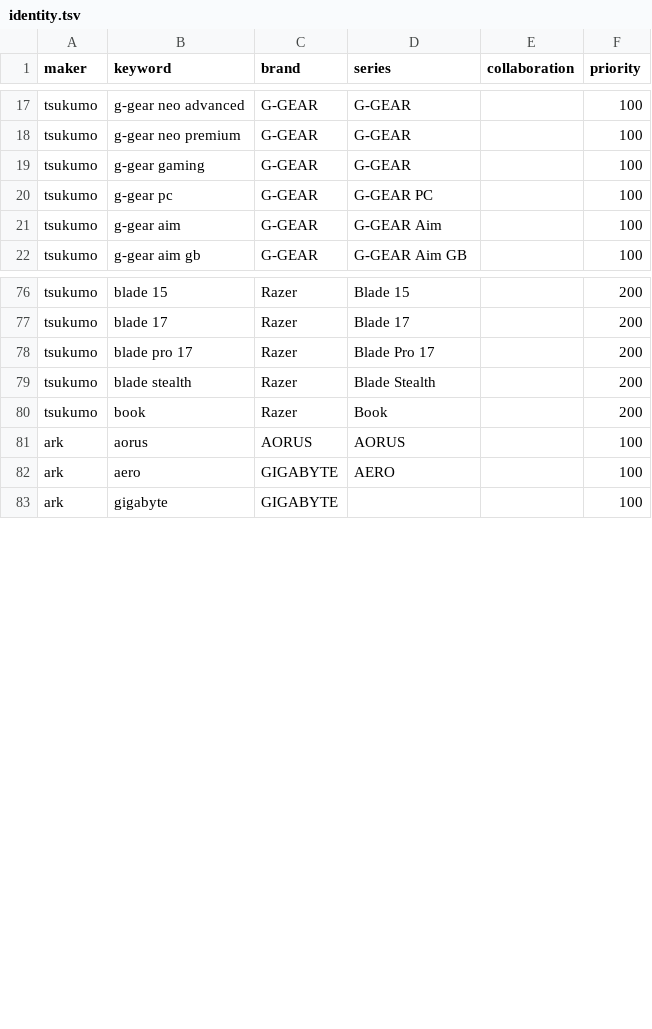
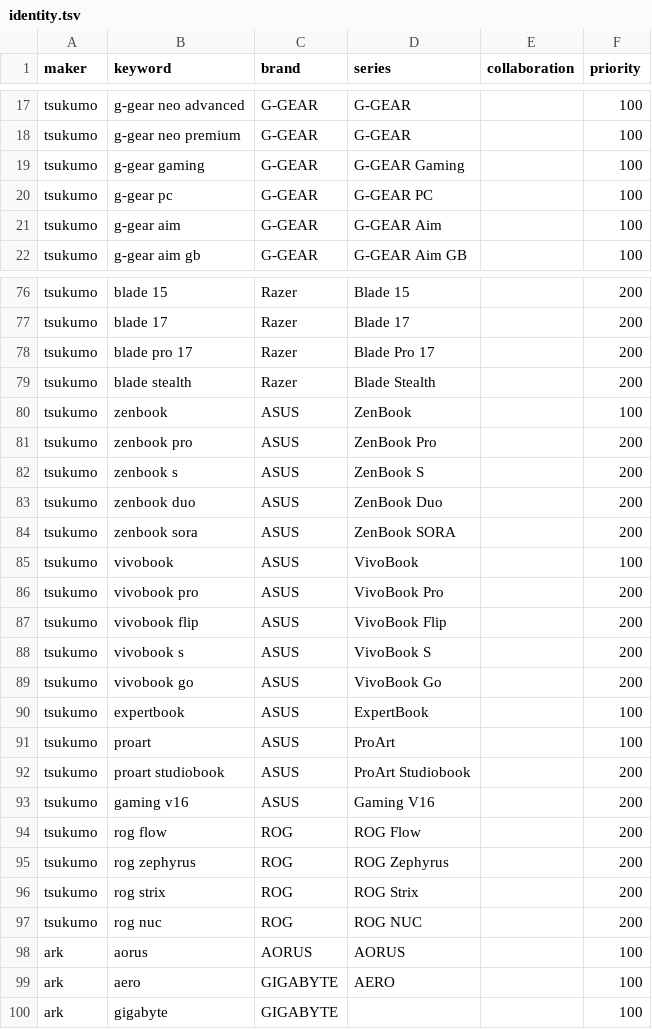
Before and after one commit to bicstation/shin-vps, a TSV file: django/acquisition/sources/runtime/identity/identity.tsv, drawn as a sheet; only a part is shown, gaps mark what is left out.

```diff
--- a/django/acquisition/sources/runtime/identity/identity.tsv
+++ b/django/acquisition/sources/runtime/identity/identity.tsv
@@ -18,3 +18,3 @@ tsukumo	g-gear neo advanced	G-GEAR	G-GEAR		100
 tsukumo	g-gear neo premium	G-GEAR	G-GEAR		100
-tsukumo	g-gear gaming	G-GEAR	G-GEAR		100
+tsukumo	g-gear gaming	G-GEAR	G-GEAR Gaming		100
 tsukumo	g-gear pc	G-GEAR	G-GEAR PC		100
@@ -79,3 +79,20 @@ tsukumo	blade pro 17	Razer	Blade Pro 17		200
 tsukumo	blade stealth	Razer	Blade Stealth		200
-tsukumo	book	Razer	Book		200
+tsukumo	zenbook	ASUS	ZenBook		100
+tsukumo	zenbook pro	ASUS	ZenBook Pro		200
+tsukumo	zenbook s	ASUS	ZenBook S		200
+tsukumo	zenbook duo	ASUS	ZenBook Duo		200
+tsukumo	zenbook sora	ASUS	ZenBook SORA		200
+tsukumo	vivobook	ASUS	VivoBook		100
+tsukumo	vivobook pro	ASUS	VivoBook Pro		200
+tsukumo	vivobook flip	ASUS	VivoBook Flip		200
+tsukumo	vivobook s	ASUS	VivoBook S		200
+tsukumo	vivobook go	ASUS	VivoBook Go		200
+tsukumo	expertbook	ASUS	ExpertBook		100
+tsukumo	proart	ASUS	ProArt		100
+tsukumo	proart studiobook	ASUS	ProArt Studiobook		200
+tsukumo	gaming v16	ASUS	Gaming V16		200
+tsukumo	rog flow	ROG	ROG Flow		200
+tsukumo	rog zephyrus	ROG	ROG Zephyrus		200
+tsukumo	rog strix	ROG	ROG Strix		200
+tsukumo	rog nuc	ROG	ROG NUC		200
 ark	aorus	AORUS	AORUS		100
```
Also changed, not shown: 13 other files.
